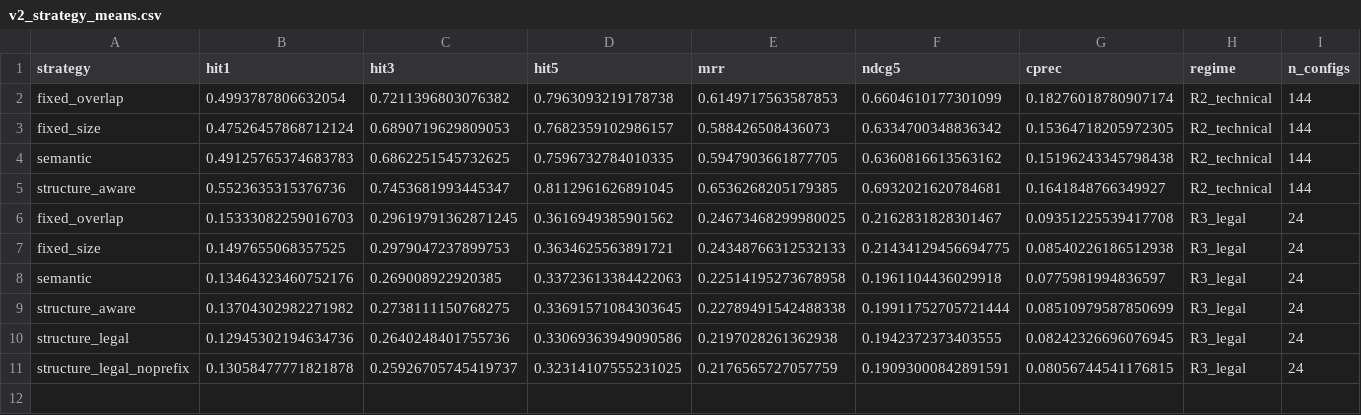
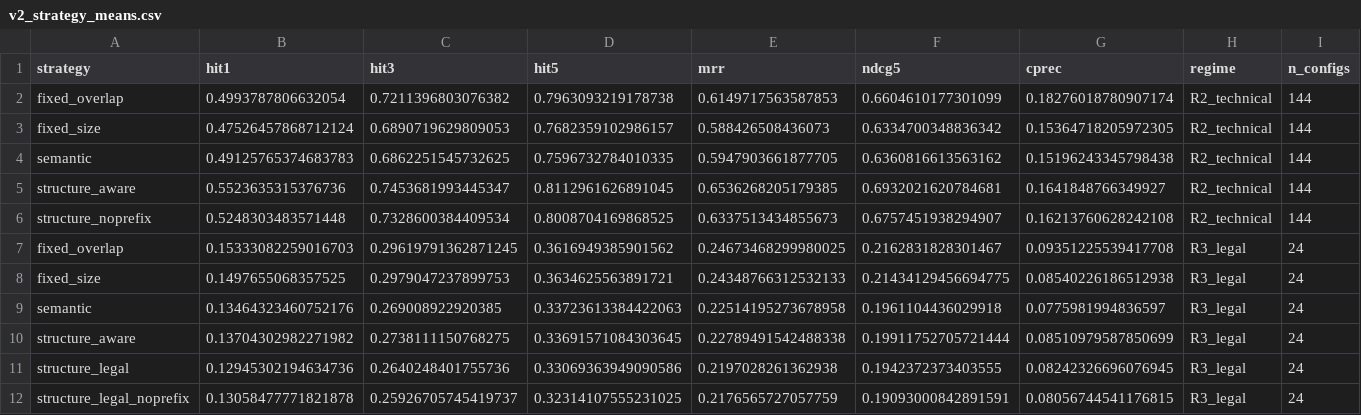
Before and after one commit to aadityc91/TechChunkBench, a CSV file: results/aggregated/v2_strategy_means.csv, drawn as a sheet; only a part is shown; rows hold the shown columns only; the diff names each change by its address in the sheet, - before the commit and + after, or states it on an @@ line.

```diff
--- a/results/aggregated/v2_strategy_means.csv
+++ b/results/aggregated/v2_strategy_means.csv
+row 6: structure_noprefix | 0.5248303483571448 | 0.7328600384409534 | 0.8008704169868525 | 0.6337513434855673 | 0.6757451938294907 | 0.16213760628242108 | R2_technical | 144
```
Also changed, not shown: results/aggregated/gen_eval_by_strategy.csv, results/aggregated/gen_eval_summary.csv, 3 other files.
